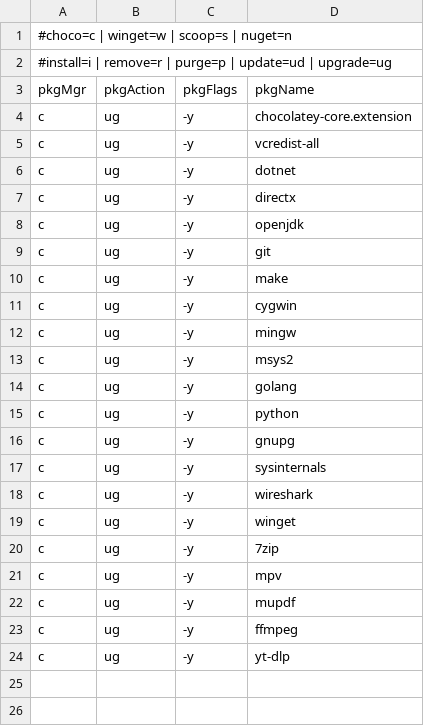
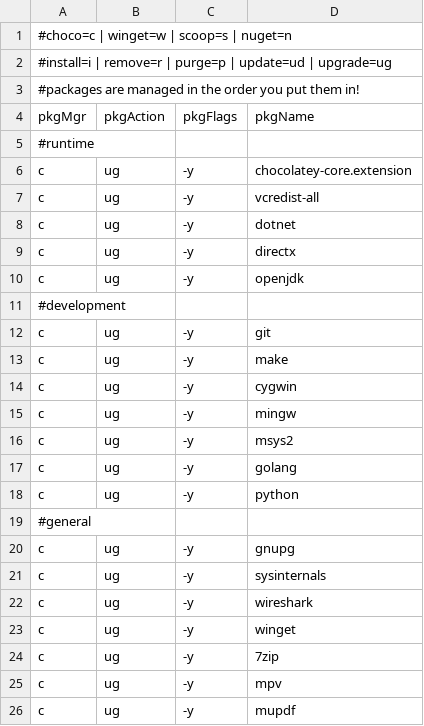
Before and after one commit to aut0-m8/pwshset, a CSV file: config/pkgs.csv, drawn as a sheet; only a part is shown; the shorter side is filled out with more unchanged rows.

Commit message:
info

```diff
--- a/config/pkgs.csv
+++ b/config/pkgs.csv
@@ -2,3 +2,5 @@
 #install=i | remove=r | purge=p | update=ud | upgrade=ug
+#packages are managed in the order you put them in!
 pkgMgr,pkgAction,pkgFlags,pkgName
+#runtime
 c,ug,-y,chocolatey-core.extension
@@ -8,2 +10,3 @@ c,ug,-y,directx
 c,ug,-y,openjdk
+#development
 c,ug,-y,git
@@ -15,2 +18,3 @@ c,ug,-y,golang
 c,ug,-y,python
+#general
 c,ug,-y,gnupg
```
